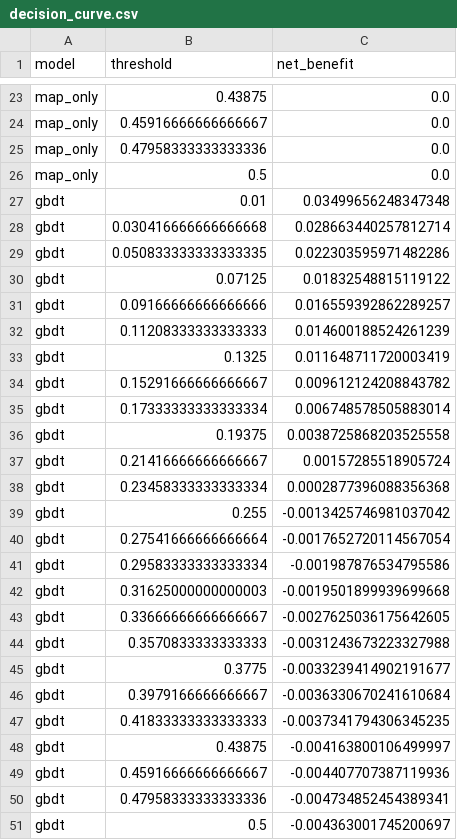
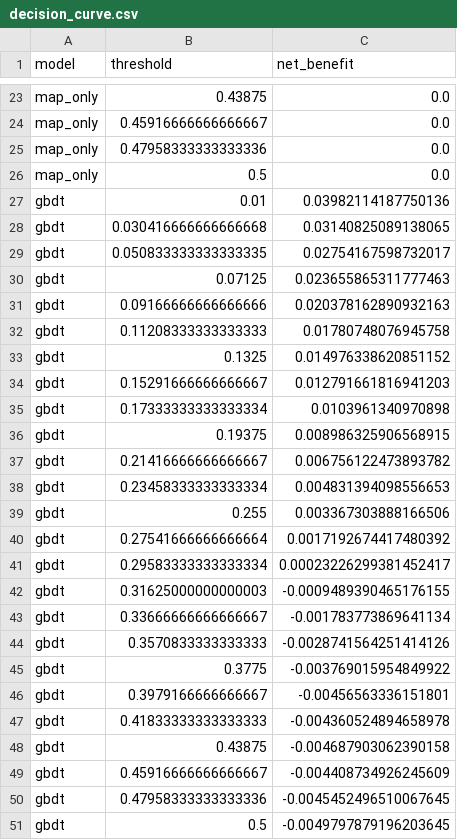
Before and after one commit to junaidraza343/AI-Digital-Twin-for-Perioperative-Risk-Prediction-Drug-Response-Simulation, a CSV file: results/decision_curve.csv, drawn as a sheet; only a part is shown, gaps mark what is left out; the diff covers the shown part only.

```diff
--- a/results/decision_curve.csv
+++ b/results/decision_curve.csv
@@ -26,26 +26,26 @@ map_only,0.47958333333333336,0.0
 map_only,0.5,0.0
-gbdt,0.01,0.03499656248347348
-gbdt,0.030416666666666668,0.028663440257812714
-gbdt,0.050833333333333335,0.022303595971482286
-gbdt,0.07125,0.01832548815119122
-gbdt,0.09166666666666666,0.016559392862289257
-gbdt,0.11208333333333333,0.014600188524261239
-gbdt,0.1325,0.011648711720003419
-gbdt,0.15291666666666667,0.009612124208843782
-gbdt,0.17333333333333334,0.006748578505883014
-gbdt,0.19375,0.0038725868203525558
-gbdt,0.21416666666666667,0.00157285518905724
-gbdt,0.23458333333333334,0.0002877396088356368
-gbdt,0.255,-0.0013425746981037042
-gbdt,0.27541666666666664,-0.0017652720114567054
-gbdt,0.29583333333333334,-0.001987876534795586
-gbdt,0.31625000000000003,-0.0019501899939699668
-gbdt,0.33666666666666667,-0.0027625036175642605
-gbdt,0.3570833333333333,-0.0031243673223327988
-gbdt,0.3775,-0.0033239414902191677
-gbdt,0.3979166666666667,-0.0036330670241610684
-gbdt,0.41833333333333333,-0.0037341794306345235
-gbdt,0.43875,-0.004163800106499997
-gbdt,0.45916666666666667,-0.004407707387119936
-gbdt,0.47958333333333336,-0.004734852454389341
-gbdt,0.5,-0.004363001745200697
+gbdt,0.01,0.03982114187750136
+gbdt,0.030416666666666668,0.03140825089138065
+gbdt,0.050833333333333335,0.02754167598732017
+gbdt,0.07125,0.023655865311777463
+gbdt,0.09166666666666666,0.020378162890932163
+gbdt,0.11208333333333333,0.01780748076945758
+gbdt,0.1325,0.014976338620851152
+gbdt,0.15291666666666667,0.012791661816941203
+gbdt,0.17333333333333334,0.0103961340970898
+gbdt,0.19375,0.008986325906568915
+gbdt,0.21416666666666667,0.006756122473893782
+gbdt,0.23458333333333334,0.004831394098556653
+gbdt,0.255,0.003367303888166506
+gbdt,0.27541666666666664,0.0017192674417480392
+gbdt,0.29583333333333334,0.00023226299381452417
+gbdt,0.31625000000000003,-0.0009489390465176155
+gbdt,0.33666666666666667,-0.001783773869641134
+gbdt,0.3570833333333333,-0.0028741564251414126
+gbdt,0.3775,-0.003769015954849922
+gbdt,0.3979166666666667,-0.00456563336151801
+gbdt,0.41833333333333333,-0.004360524894658978
+gbdt,0.43875,-0.004687903062390158
+gbdt,0.45916666666666667,-0.004408734926245609
+gbdt,0.47958333333333336,-0.0045452496510067645
+gbdt,0.5,-0.0049797879196203645
```
Also changed, not shown: 20 edited cells elsewhere in this file, results/selection_bias_results.csv, 5 other files.
